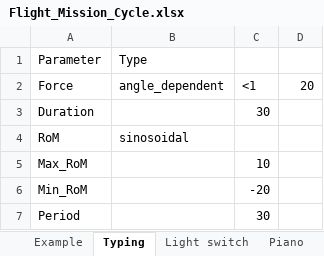
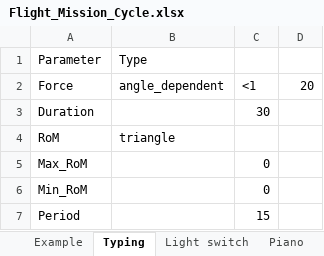
Before and after one commit to jensman100/GDP_47, an Excel workbook: Generating_Flight_Mission_Cycle/Flight_Mission_Cycle.xlsx, sheet Typing, drawn as a sheet; values as stored, in another font and other column widths than the file's, no borders; the diff names each change by its address in the sheet, - before the commit and + after, or states it on an @@ line.

```diff
--- a/Generating_Flight_Mission_Cycle/Flight_Mission_Cycle.xlsx (sheet Typing)
+++ b/Generating_Flight_Mission_Cycle/Flight_Mission_Cycle.xlsx (sheet Typing)
-B4: sinosoidal
+B4: triangle
-C5: 10
+C5: 0
-C6: -20
+C6: 0
-C7: 30
+C7: 15
```
Also changed, not shown: sheet Flight Mission Cycle, sheet Light switch, 2 other files.
